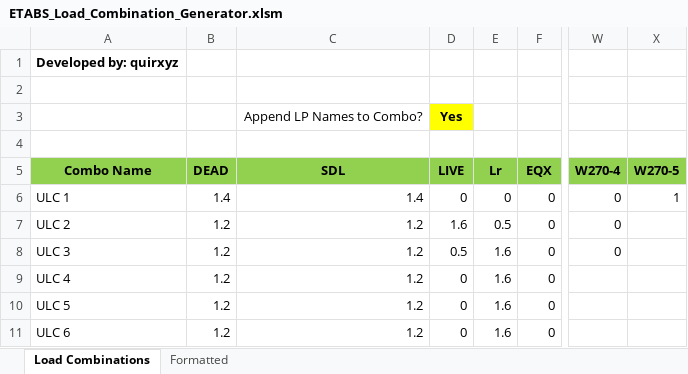
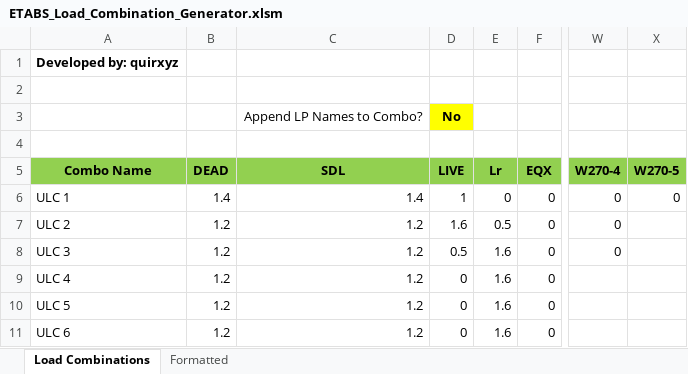
Before and after one commit to quirxyz/ETABS-LCG, an Excel workbook: ETABS_Load_Combination_Generator.xlsm, sheet Load Combinations, drawn as a sheet; only a part is shown, gaps mark what is left out; values as stored, in another font and other column widths than the file's, no borders; charts and pictures not drawn; the diff names each change by its address in the sheet, - before the commit and + after, or states it on an @@ line.

Commit message:
Add files via upload
Fixed:
-succeeding load patterns in combinations not imported to ETABS

```diff
--- a/ETABS_Load_Combination_Generator.xlsm (sheet Load Combinations)
+++ b/ETABS_Load_Combination_Generator.xlsm (sheet Load Combinations)
-D3 (LIVE): Yes
+D3 (LIVE): No
-D6 (LIVE): 0
+D6 (LIVE): 1
-X6 (W270-5): 1
+X6 (W270-5): 0
```
Also changed, not shown: sheet Formatted.
